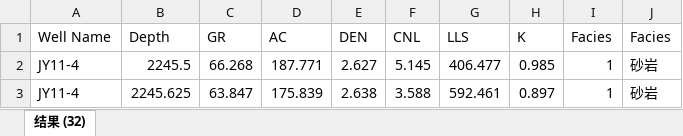
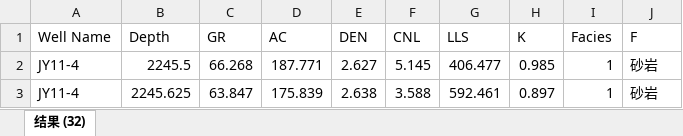
Before and after one commit to yanjin123789/jiaoshiba, an Excel workbook: 1.xlsx, sheet 结果 (32), drawn as a sheet; only a part is shown; values as stored, in another font and other column widths than the file's, no borders; the diff names each change by its address in the sheet, - before the commit and + after, or states it on an @@ line.

```diff
--- a/1.xlsx (sheet 结果 (32))
+++ b/1.xlsx (sheet 结果 (32))
-J1: Facies
+J1: F
```
Also changed, not shown: 2.xlsx.
